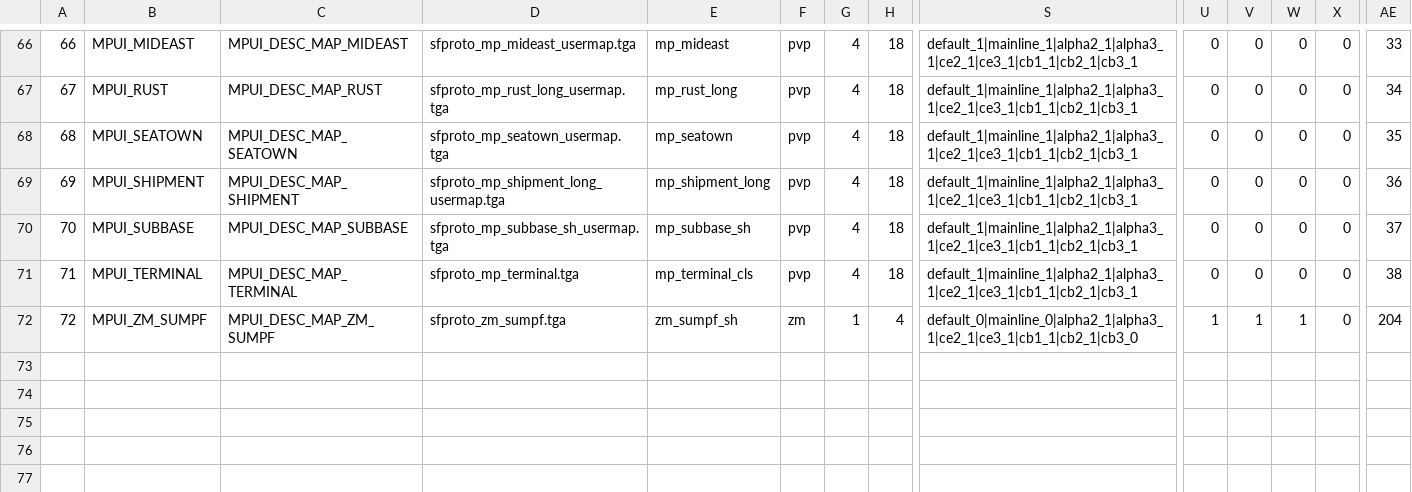
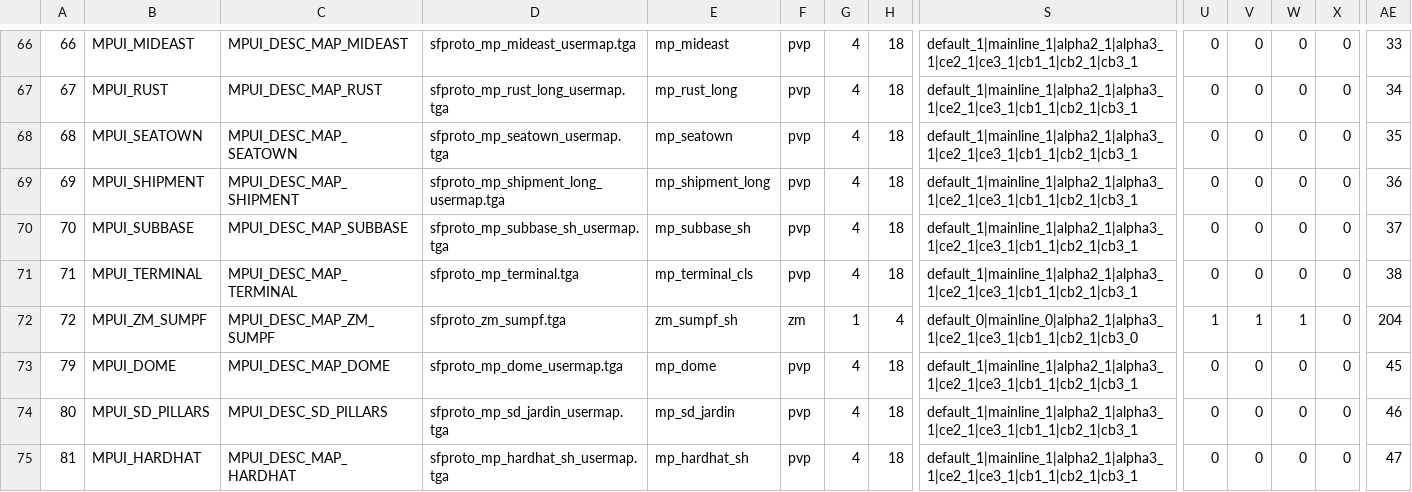
Before and after one commit to nucleur16/cod-offline-1.1.1.13, a CSV file: zones/usermaps_patch/stringtable/mp/comaplist.csv, drawn as a sheet; only a part is shown, gaps mark what is left out; rows hold the shown columns only; the diff names each change by its address in the sheet, - before the commit and + after, or states it on an @@ line.

```diff
--- a/zones/usermaps_patch/stringtable/mp/comaplist.csv
+++ b/zones/usermaps_patch/stringtable/mp/comaplist.csv
+row 73: 79 | MPUI_DOME | MPUI_DESC_MAP_DOME | sfproto_mp_dome_usermap.tga | mp_dome | pvp | 4 | 18 | default_1|mainline_1|alpha2_1|alpha3_1|ce2_1|ce3_1|cb1_1|cb2_1|cb3_1 | 0 | 0 | 0 | 0 | 45
+row 74: 80 | MPUI_SD_PILLARS | MPUI_DESC_SD_PILLARS | sfproto_mp_sd_jardin_usermap.tga | mp_sd_jardin | pvp | 4 | 18 | default_1|mainline_1|alpha2_1|alpha3_1|ce2_1|ce3_1|cb1_1|cb2_1|cb3_1 | 0 | 0 | 0 | 0 | 46
+row 75: 81 | MPUI_HARDHAT | MPUI_DESC_MAP_HARDHAT | sfproto_mp_hardhat_sh_usermap.tga | mp_hardhat_sh | pvp | 4 | 18 | default_1|mainline_1|alpha2_1|alpha3_1|ce2_1|ce3_1|cb1_1|cb2_1|cb3_1 | 0 | 0 | 0 | 0 | 47
```
Also changed, not shown: zone_source/usermaps_patch.csv, zone_source/usermaps_ui_mp.csv, 6 other files.
